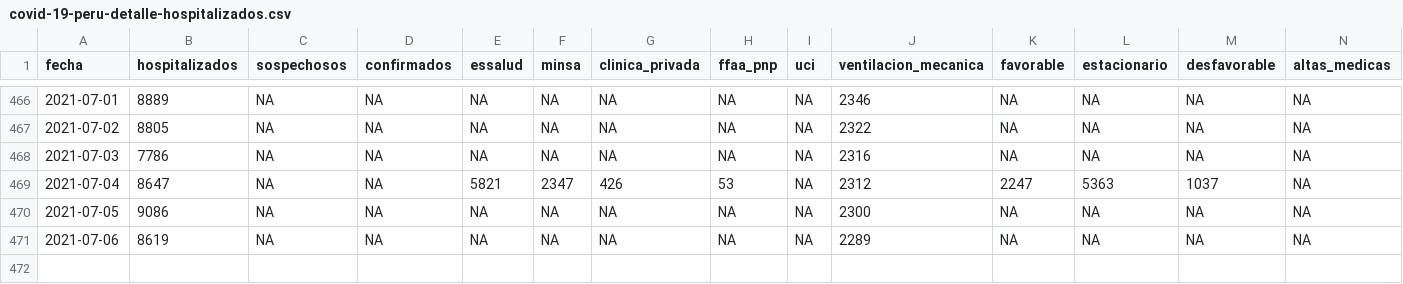
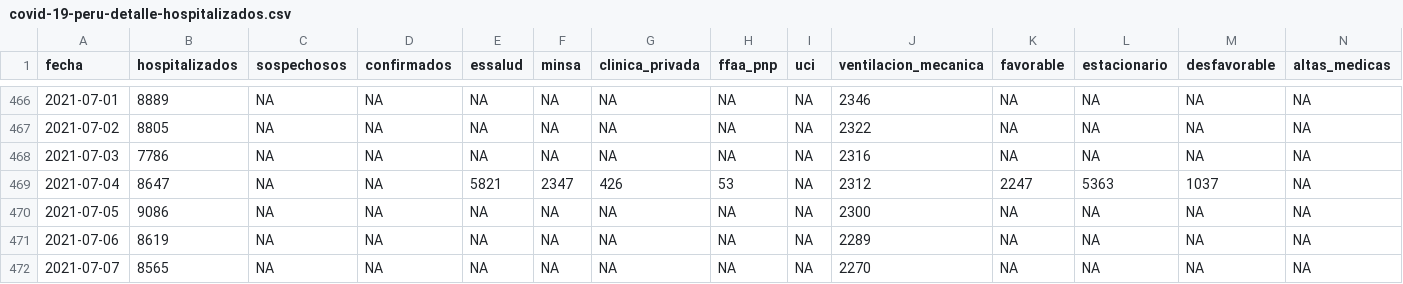
Before and after one commit to jmcastagnetto/covid-19-peru-data, a CSV file: datos/covid-19-peru-detalle-hospitalizados.csv, drawn as a sheet; only a part is shown, gaps mark what is left out; rows hold the shown columns only; the diff names each change by its address in the sheet, - before the commit and + after, or states it on an @@ line.

```diff
--- a/datos/covid-19-peru-detalle-hospitalizados.csv
+++ b/datos/covid-19-peru-detalle-hospitalizados.csv
+row 472: 2021-07-07 | 8565 | NA | NA | NA | NA | NA | NA | NA | 2270 | NA | NA | NA | NA
```
Also changed, not shown: datos/covid-19-peru-camas-uci.csv, datos/covid-19-peru-data.csv, 9 other files.
